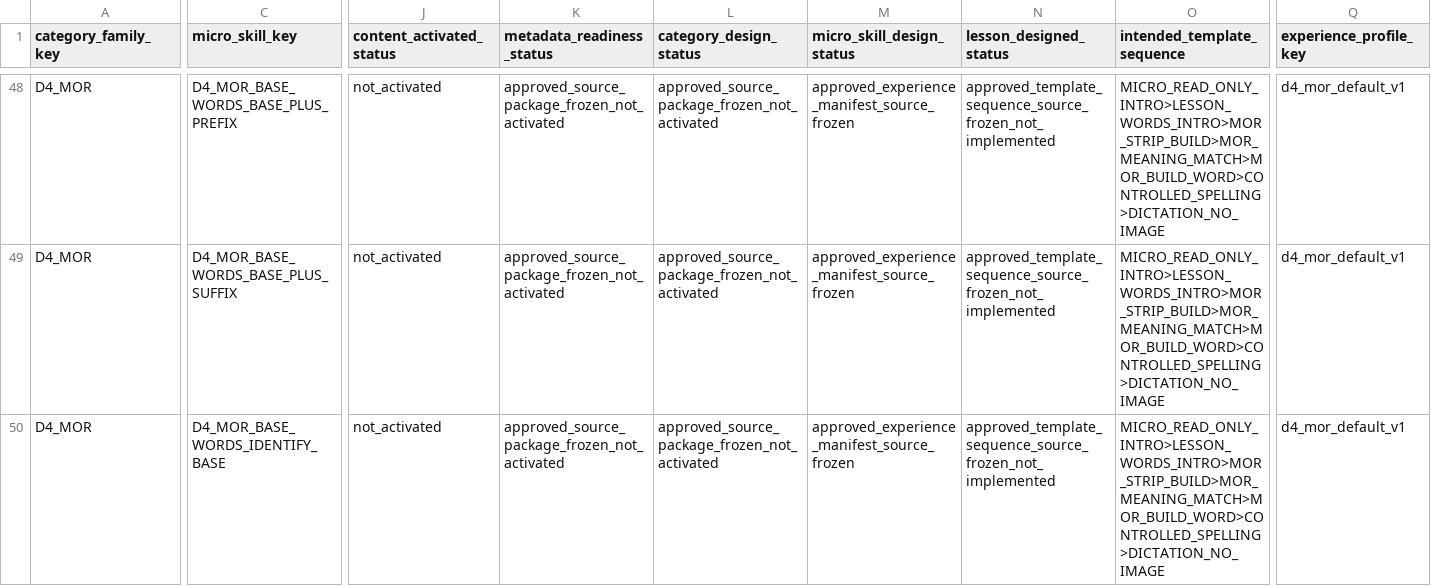
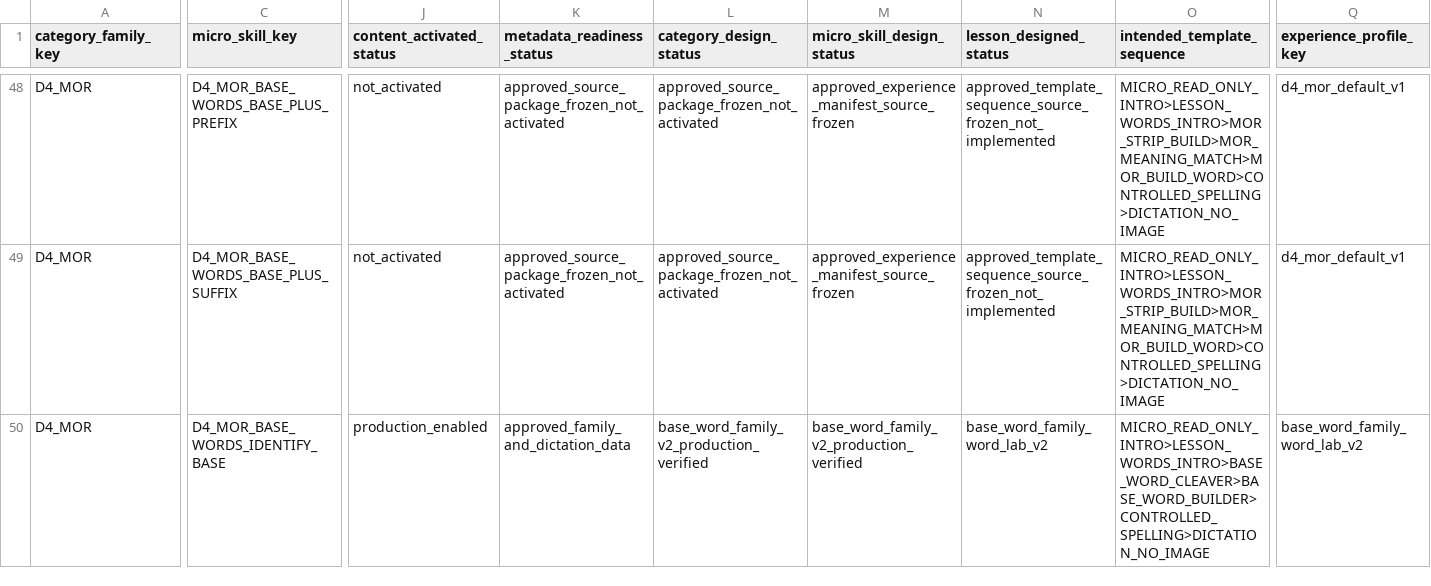
Before and after one commit to leesanderson1992-hash/scarletts-spells, a CSV file: docs/implementation/seed-data/adle-7-ui/control-matrix/adle-7-ui-global-control-matrix.csv, drawn as a sheet; only a part is shown, gaps mark what is left out; the diff covers the shown part only; the diff names each change by its address in the sheet, - before the commit and + after, or states it on an @@ line.

```diff
--- a/docs/implementation/seed-data/adle-7-ui/control-matrix/adle-7-ui-global-control-matrix.csv
+++ b/docs/implementation/seed-data/adle-7-ui/control-matrix/adle-7-ui-global-control-matrix.csv
-J50 (content_activated_status): not_activated
+J50 (content_activated_status): production_enabled
-K50 (metadata_readiness_status): approved_source_package_frozen_not_activated
+K50 (metadata_readiness_status): approved_family_and_dictation_data
-L50 (category_design_status): approved_source_package_frozen_not_activated
+L50 (category_design_status): base_word_family_v2_production_verified
-M50 (micro_skill_design_status): approved_experience_manifest_source_frozen
+M50 (micro_skill_design_status): base_word_family_v2_production_verified
-N50 (lesson_designed_status): approved_template_sequence_source_frozen_not_implemented
+N50 (lesson_designed_status): base_word_family_word_lab_v2
-O50 (intended_template_sequence): MICRO_READ_ONLY_INTRO>LESSON_WORDS_INTRO>MOR_STRIP_BUILD>MOR_MEANING_MATCH>MOR_BUILD_WORD>CONTROLLED_SPELLING>DICTATION_NO_IMAGE
+O50 (intended_template_sequence): MICRO_READ_ONLY_INTRO>LESSON_WORDS_INTRO>BASE_WORD_CLEAVER>BASE_WORD_BUILDER>CONTROLLED_SPELLING>DICTATION_NO_IMAGE
-Q50 (experience_profile_key): d4_mor_default_v1
+Q50 (experience_profile_key): base_word_family_word_lab_v2
```
Also changed, not shown: 41 edited cells elsewhere in this file, 5 other files.
